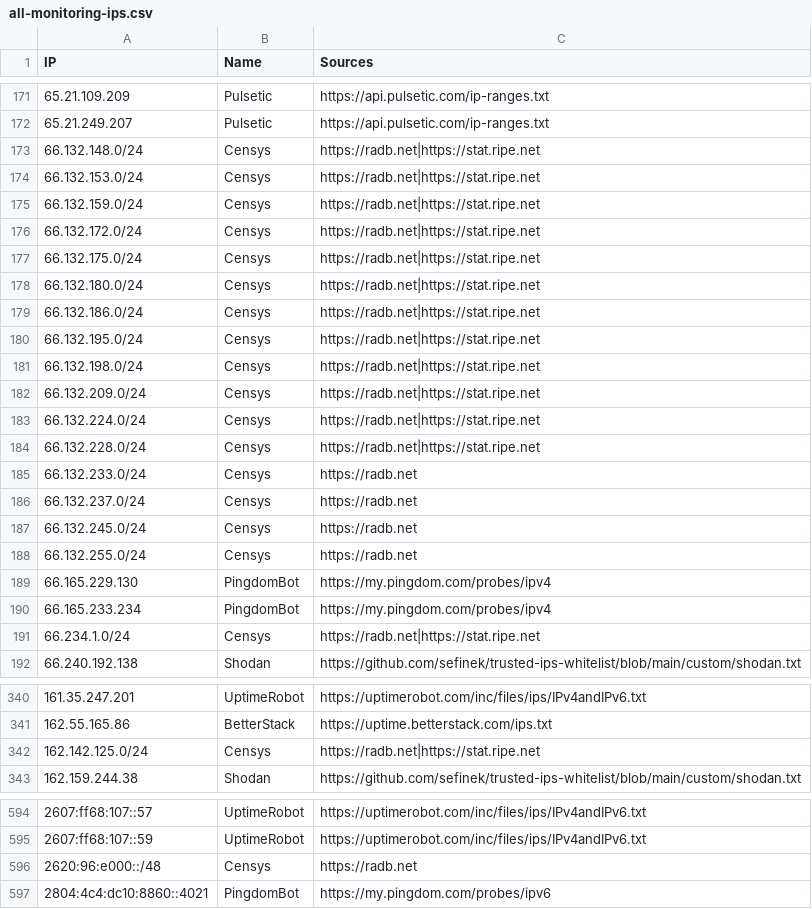
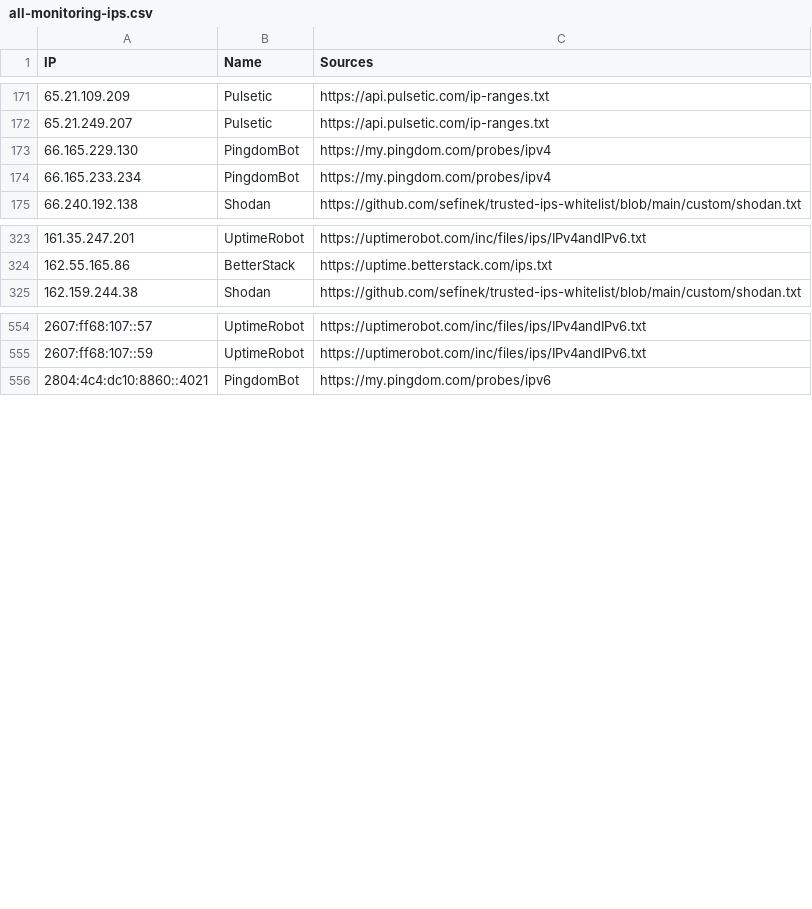
Before and after one commit to sefinek/trusted-ips-whitelist, a CSV file: lists/all-monitoring-ips.csv, drawn as a sheet; only a part is shown, gaps mark what is left out; the diff covers the shown part only; the diff names each change by its address in the sheet, - before the commit and + after, or states it on an @@ line.

Commit message:
Auto-update IP lists (31 modified files) - 23.10.2026, 06:03:36 UTC

```diff
--- a/lists/all-monitoring-ips.csv
+++ b/lists/all-monitoring-ips.csv
-row 173: 66.132.148.0/24 | Censys | https://radb.net|https://stat.ripe.net
-row 174: 66.132.153.0/24 | Censys | https://radb.net|https://stat.ripe.net
-row 175: 66.132.159.0/24 | Censys | https://radb.net|https://stat.ripe.net
-row 176: 66.132.172.0/24 | Censys | https://radb.net|https://stat.ripe.net
-row 177: 66.132.175.0/24 | Censys | https://radb.net|https://stat.ripe.net
-row 178: 66.132.180.0/24 | Censys | https://radb.net|https://stat.ripe.net
-row 179: 66.132.186.0/24 | Censys | https://radb.net|https://stat.ripe.net
-row 180: 66.132.195.0/24 | Censys | https://radb.net|https://stat.ripe.net
-row 181: 66.132.198.0/24 | Censys | https://radb.net|https://stat.ripe.net
-row 182: 66.132.209.0/24 | Censys | https://radb.net|https://stat.ripe.net
-row 183: 66.132.224.0/24 | Censys | https://radb.net|https://stat.ripe.net
-row 184: 66.132.228.0/24 | Censys | https://radb.net|https://stat.ripe.net
-row 185: 66.132.233.0/24 | Censys | https://radb.net
-row 186: 66.132.237.0/24 | Censys | https://radb.net
-row 187: 66.132.245.0/24 | Censys | https://radb.net
-row 188: 66.132.255.0/24 | Censys | https://radb.net
-row 191: 66.234.1.0/24 | Censys | https://radb.net|https://stat.ripe.net
-row 342: 162.142.125.0/24 | Censys | https://radb.net|https://stat.ripe.net
-row 596: 2620:96:e000::/48 | Censys | https://radb.net
```
Also changed, not shown: 22 removed rows elsewhere in this file, lists/canonical/ips.csv, lists/paloaltonetworks/ips.csv, 28 other files.
